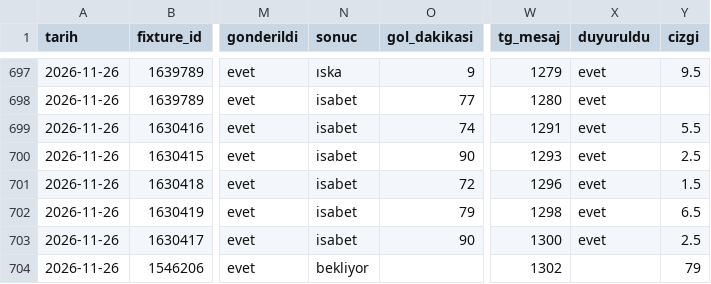
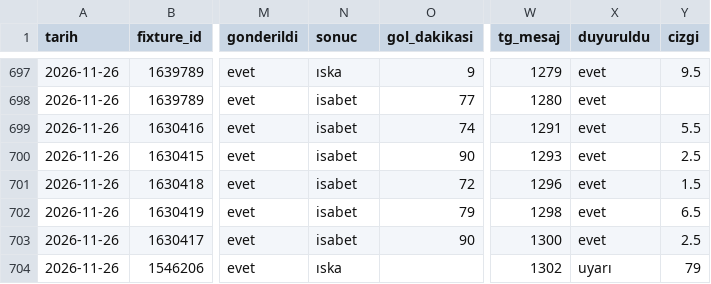
Before and after one commit to leaderofhorde1/Gol-Analizi, a CSV file: data/sinyaller.csv, drawn as a sheet; only a part is shown, gaps mark what is left out; the diff names each change by its address in the sheet, - before the commit and + after, or states it on an @@ line.

```diff
--- a/data/sinyaller.csv
+++ b/data/sinyaller.csv
-N704 (sonuc): bekliyor
+N704 (sonuc): ıska
-X704 (duyuruldu): (empty)
+X704 (duyuruldu): uyarı
```
Also changed, not shown: 2 other files.
